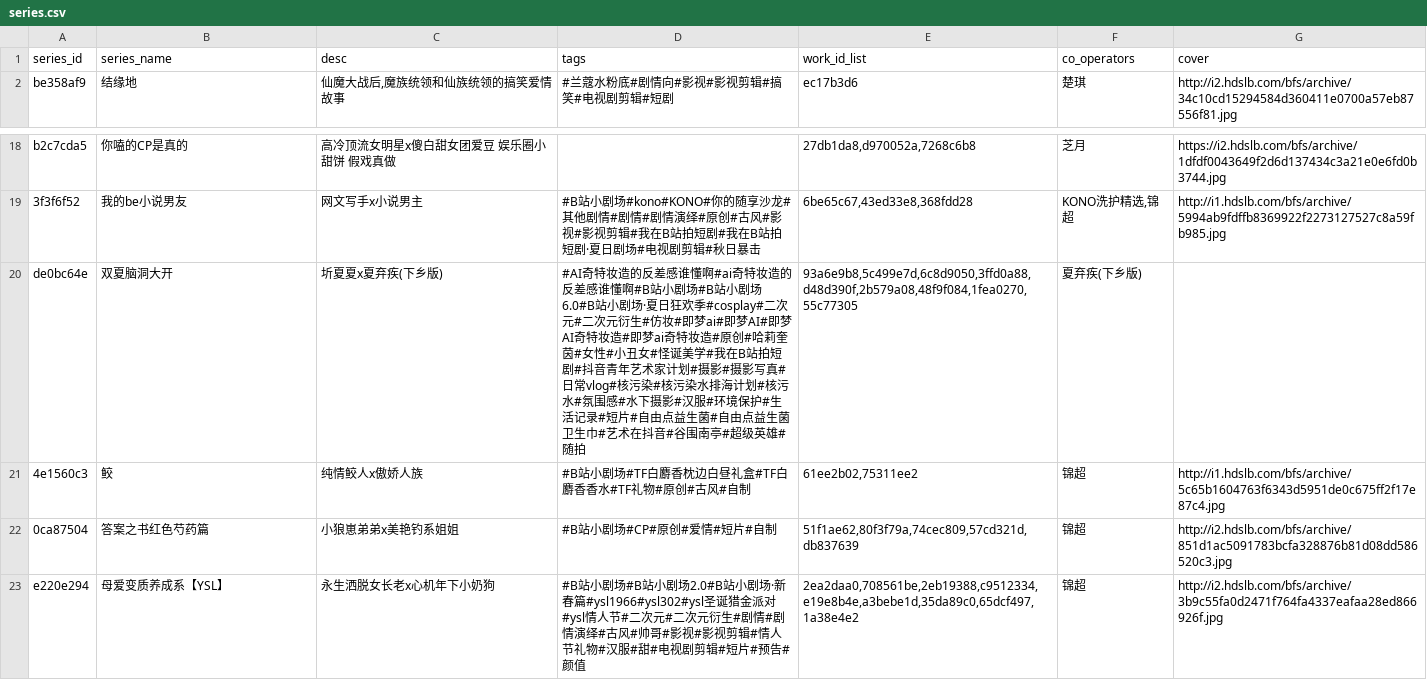
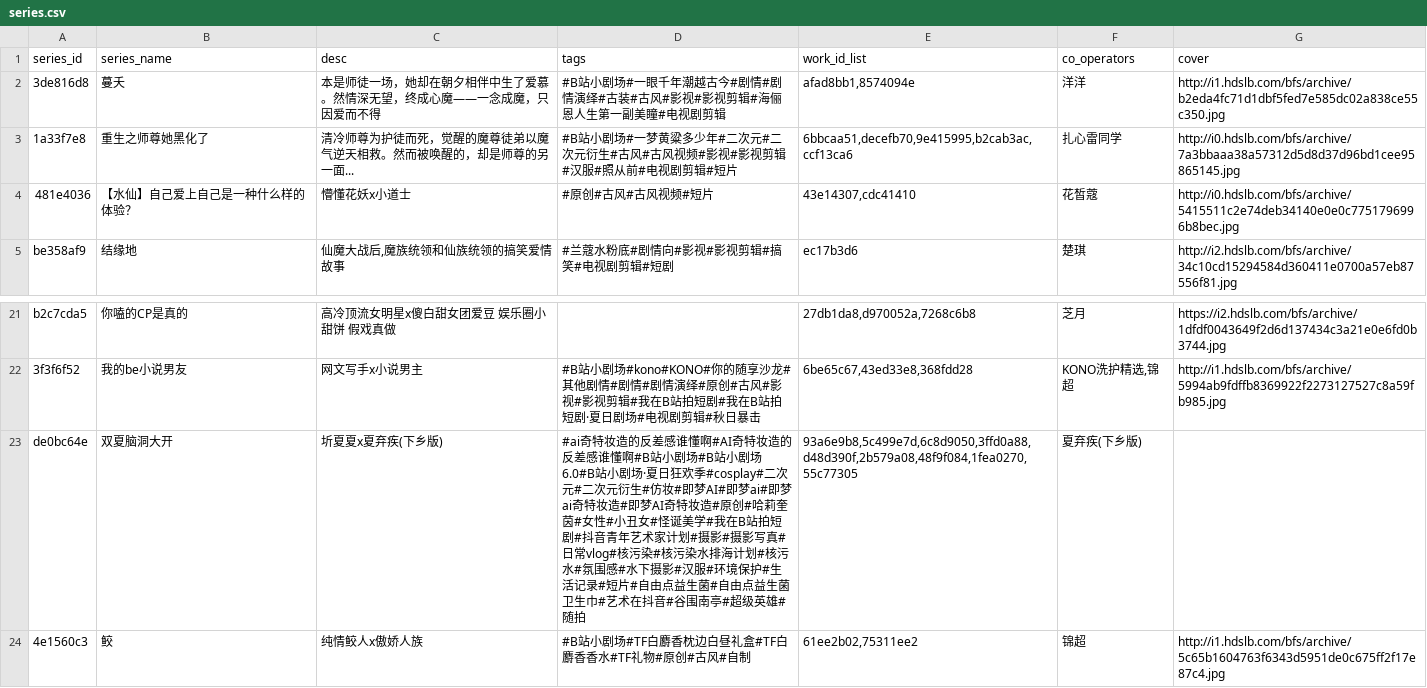
Before and after one commit to shixujapan/MediaCrawler, a CSV file: media_library/final/data/series.csv, drawn as a sheet; only a part is shown, gaps mark what is left out; the shorter side is filled out with more unchanged rows.

```diff
--- a/media_library/final/data/series.csv
+++ b/media_library/final/data/series.csv
@@ -1,2 +1,5 @@
 series_id,series_name,desc,tags,work_id_list,co_operators,cover
+3de816d8,蔓夭,本是师徒一场，她却在朝夕相伴中生了爱慕。然情深无望，终成心魔——一念成魔，只因爱而不得,#B站小剧场#一眼千年潮越古今#剧情#剧情演绎#古装#古风#影视#影视剪辑#海俪恩人生第一副美瞳#电视剧剪辑,"afad8bb1,8574094e",洋洋,http://i1.hdslb.com/bfs/archive/b2eda4fc71d1dbf5fed7e585dc02a838ce55c350.jpg
+1a33f7e8,重生之师尊她黑化了,清冷师尊为护徒而死，觉醒的魔尊徒弟以魔气逆天相救。然而被唤醒的，却是师尊的另一面...,#B站小剧场#一梦黄粱多少年#二次元#二次元衍生#古风#古风视频#影视#影视剪辑#汉服#照从前#电视剧剪辑#短片,"6bbcaa51,decefb70,9e415995,b2cab3ac,ccf13ca6",扎心雷同学,http://i0.hdslb.com/bfs/archive/7a3bbaaa38a57312d5d8d37d96bd1cee95865145.jpg
+481e4036,【水仙】自己爱上自己是一种什么样的体验？,懵懂花妖x小道士,#原创#古风#古风视频#短片,"43e14307,cdc41410",花皙蔻,http://i0.hdslb.com/bfs/archive/5415511c2e74deb34140e0e0c7751796996b8bec.jpg
 be358af9,结缘地,"仙魔大战后,魔族统领和仙族统领的搞笑爱情故事",#兰蔻水粉底#剧情向#影视#影视剪辑#搞笑#电视剧剪辑#短剧,ec17b3d6,楚琪,http://i2.hdslb.com/bfs/archive/34c10cd15294584d360411e0700a57eb87556f81.jpg
@@ -19,3 +22,3 @@ b2c7cda5,你嗑的CP是真的,高冷顶流女明星x傻白甜女团爱豆 娱乐
 3f3f6f52,我的be小说男友,网文写手x小说男主,#B站小剧场#kono#KONO#你的随享沙龙#其他剧情#剧情#剧情演绎#原创#古风#影视#影视剪辑#我在B站拍短剧#我在B站拍短剧·夏日剧场#电视剧剪辑#秋日暴击,"6be65c67,43ed33e8,368fdd28","KONO洗护精选,锦超",http://i1.hdslb.com/bfs/archive/5994ab9fdffb8369922f2273127527c8a59fb985.jpg
-de0bc64e,双夏脑洞大开,圻夏夏x夏弃疾(下乡版),#AI奇特妆造的反差感谁懂啊#ai奇特妆造的反差感谁懂啊#B站小剧场#B站小剧场6.0#B站小剧场·夏日狂欢季#cosplay#二次元#二次元衍生#仿妆#即梦ai#即梦AI#即梦AI奇特妆造#即梦ai奇特妆造#原创#哈莉奎茵#女性#小丑女#怪诞美学#我在B站拍短剧#抖音青年艺术家计划#摄影#摄影写真#日常vlog#核污染#核污染水排海计划#核污水#氛围感#水下摄影#汉服#环境保护#生活记录#短片#自由点益生菌#自由点益生菌卫生巾#艺术在抖音#谷围南亭#超级英雄#随拍,"93a6e9b8,5c499e7d,6c8d9050,3ffd0a88,d48d390f,2b579a08,48f9f084,1fea0270,55c77305",夏弃疾(下乡版),
+de0bc64e,双夏脑洞大开,圻夏夏x夏弃疾(下乡版),#ai奇特妆造的反差感谁懂啊#AI奇特妆造的反差感谁懂啊#B站小剧场#B站小剧场6.0#B站小剧场·夏日狂欢季#cosplay#二次元#二次元衍生#仿妆#即梦AI#即梦ai#即梦ai奇特妆造#即梦AI奇特妆造#原创#哈莉奎茵#女性#小丑女#怪诞美学#我在B站拍短剧#抖音青年艺术家计划#摄影#摄影写真#日常vlog#核污染#核污染水排海计划#核污水#氛围感#水下摄影#汉服#环境保护#生活记录#短片#自由点益生菌#自由点益生菌卫生巾#艺术在抖音#谷围南亭#超级英雄#随拍,"93a6e9b8,5c499e7d,6c8d9050,3ffd0a88,d48d390f,2b579a08,48f9f084,1fea0270,55c77305",夏弃疾(下乡版),
 4e1560c3,鲛,纯情鲛人x傲娇人族,#B站小剧场#TF白麝香枕边白昼礼盒#TF白麝香香水#TF礼物#原创#古风#自制,"61ee2b02,75311ee2",锦超,http://i1.hdslb.com/bfs/archive/5c65b1604763f6343d5951de0c675ff2f17e87c4.jpg
```
Also changed, not shown: media_library/final/data/works.csv, 3 other files.
